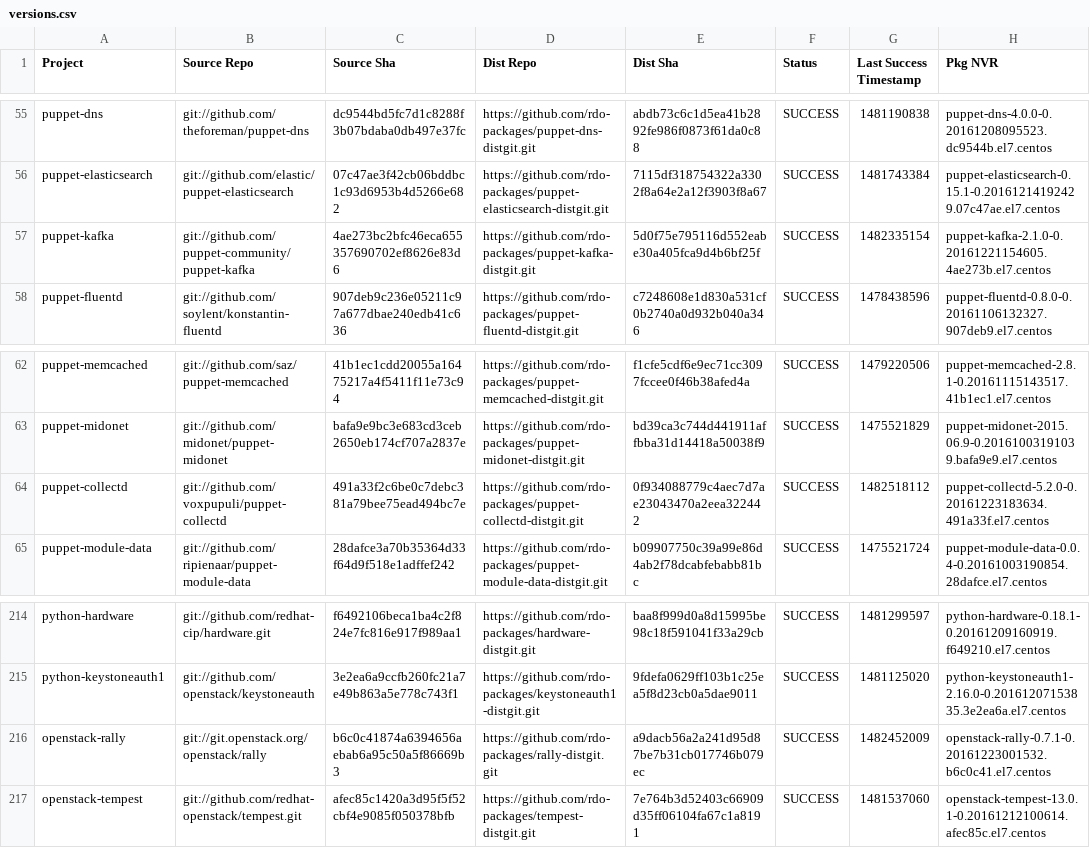
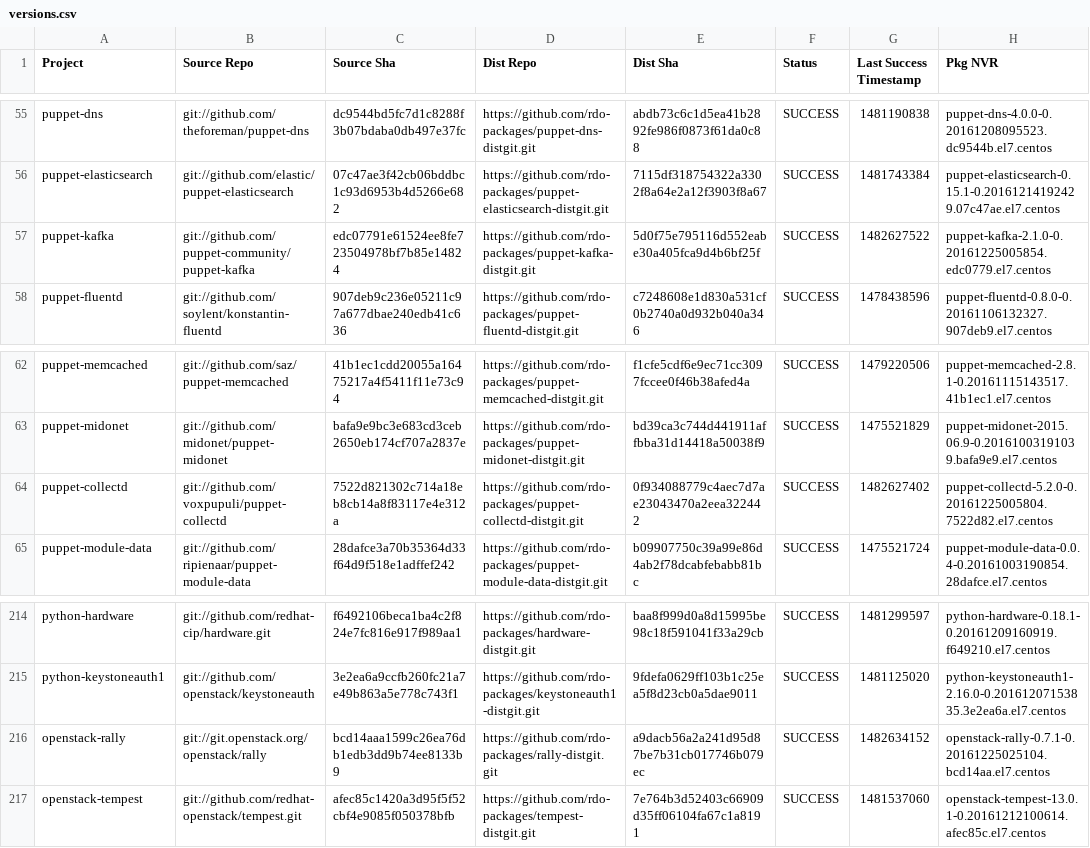
Before and after one commit to yazug/openstack-rdo-trunk-promotions, a CSV file: versions.csv, drawn as a sheet; only a part is shown, gaps mark what is left out.

Commit message:
import hash bcd14aaa
Full Hash: bcd14aaa1599c26ea76db1edb3dd9b74ee8133b9_a9dacb56	- Updated  delorean.repo
	- Updated  versions.csv

```diff
--- a/versions.csv
+++ b/versions.csv
@@ -56,3 +56,3 @@ puppet-dns,git://github.com/theforeman/puppet-dns,dc9544bd5fc7d1c8288f3b07bdaba0
 puppet-elasticsearch,git://github.com/elastic/puppet-elasticsearch,07c47ae3f42cb06bddbc1c93d6953b4d5266e682,https://github.com/rdo-packages/puppet-elasticsearch-distgit.git,7115df318754322a3302f8a64e2a12f3903f8a67,SUCCESS,1481743384,puppet-elasticsearch-0.15.1-0.20161214192429.07c47ae.el7.centos
-puppet-kafka,git://github.com/puppet-community/puppet-kafka,4ae273bc2bfc46eca655357690702ef8626e83d6,https://github.com/rdo-packages/puppet-kafka-distgit.git,5d0f75e795116d552eabe30a405fca9d4b6bf25f,SUCCESS,1482335154,puppet-kafka-2.1.0-0.20161221154605.4ae273b.el7.centos
+puppet-kafka,git://github.com/puppet-community/puppet-kafka,edc07791e61524ee8fe723504978bf7b85e14824,https://github.com/rdo-packages/puppet-kafka-distgit.git,5d0f75e795116d552eabe30a405fca9d4b6bf25f,SUCCESS,1482627522,puppet-kafka-2.1.0-0.20161225005854.edc0779.el7.centos
 puppet-fluentd,git://github.com/soylent/konstantin-fluentd,907deb9c236e05211c97a677dbae240edb41c636,https://github.com/rdo-packages/puppet-fluentd-distgit.git,c7248608e1d830a531cf0b2740a0d932b040a346,SUCCESS,1478438596,puppet-fluentd-0.8.0-0.20161106132327.907deb9.el7.centos
@@ -63,3 +63,3 @@ puppet-memcached,git://github.com/saz/puppet-memcached,41b1ec1cdd20055a16475217a
 puppet-midonet,git://github.com/midonet/puppet-midonet,bafa9e9bc3e683cd3ceb2650eb174cf707a2837e,https://github.com/rdo-packages/puppet-midonet-distgit.git,bd39ca3c744d441911affbba31d14418a50038f9,SUCCESS,1475521829,puppet-midonet-2015.06.9-0.20161003191039.bafa9e9.el7.centos
-puppet-collectd,git://github.com/voxpupuli/puppet-collectd,491a33f2c6be0c7debc381a79bee75ead494bc7e,https://github.com/rdo-packages/puppet-collectd-distgit.git,0f934088779c4aec7d7ae23043470a2eea322442,SUCCESS,1482518112,puppet-collectd-5.2.0-0.20161223183634.491a33f.el7.centos
+puppet-collectd,git://github.com/voxpupuli/puppet-collectd,7522d821302c714a18eb8cb14a8f83117e4e312a,https://github.com/rdo-packages/puppet-collectd-distgit.git,0f934088779c4aec7d7ae23043470a2eea322442,SUCCESS,1482627402,puppet-collectd-5.2.0-0.20161225005804.7522d82.el7.centos
 puppet-module-data,git://github.com/ripienaar/puppet-module-data,28dafce3a70b35364d33f64d9f518e1adffef242,https://github.com/rdo-packages/puppet-module-data-distgit.git,b09907750c39a99e86d4ab2f78dcabfebabb81bc,SUCCESS,1475521724,puppet-module-data-0.0.4-0.20161003190854.28dafce.el7.centos
@@ -215,3 +215,3 @@ python-hardware,git://github.com/redhat-cip/hardware.git,f6492106beca1ba4c2f824e
 python-keystoneauth1,git://github.com/openstack/keystoneauth,3e2ea6a9ccfb260fc21a7e49b863a5e778c743f1,https://github.com/rdo-packages/keystoneauth1-distgit.git,9fdefa0629ff103b1c25ea5f8d23cb0a5dae9011,SUCCESS,1481125020,python-keystoneauth1-2.16.0-0.20161207153835.3e2ea6a.el7.centos
-openstack-rally,git://git.openstack.org/openstack/rally,b6c0c41874a6394656aebab6a95c50a5f86669b3,https://github.com/rdo-packages/rally-distgit.git,a9dacb56a2a241d95d87be7b31cb017746b079ec,SUCCESS,1482452009,openstack-rally-0.7.1-0.20161223001532.b6c0c41.el7.centos
+openstack-rally,git://git.openstack.org/openstack/rally,bcd14aaa1599c26ea76db1edb3dd9b74ee8133b9,https://github.com/rdo-packages/rally-distgit.git,a9dacb56a2a241d95d87be7b31cb017746b079ec,SUCCESS,1482634152,openstack-rally-0.7.1-0.20161225025104.bcd14aa.el7.centos
 openstack-tempest,git://github.com/redhat-openstack/tempest.git,afec85c1420a3d95f5f52cbf4e9085f050378bfb,https://github.com/rdo-packages/tempest-distgit.git,7e764b3d52403c66909d35ff06104fa67c1a8191,SUCCESS,1481537060,openstack-tempest-13.0.1-0.20161212100614.afec85c.el7.centos
```
Also changed, not shown: 1 other file.
